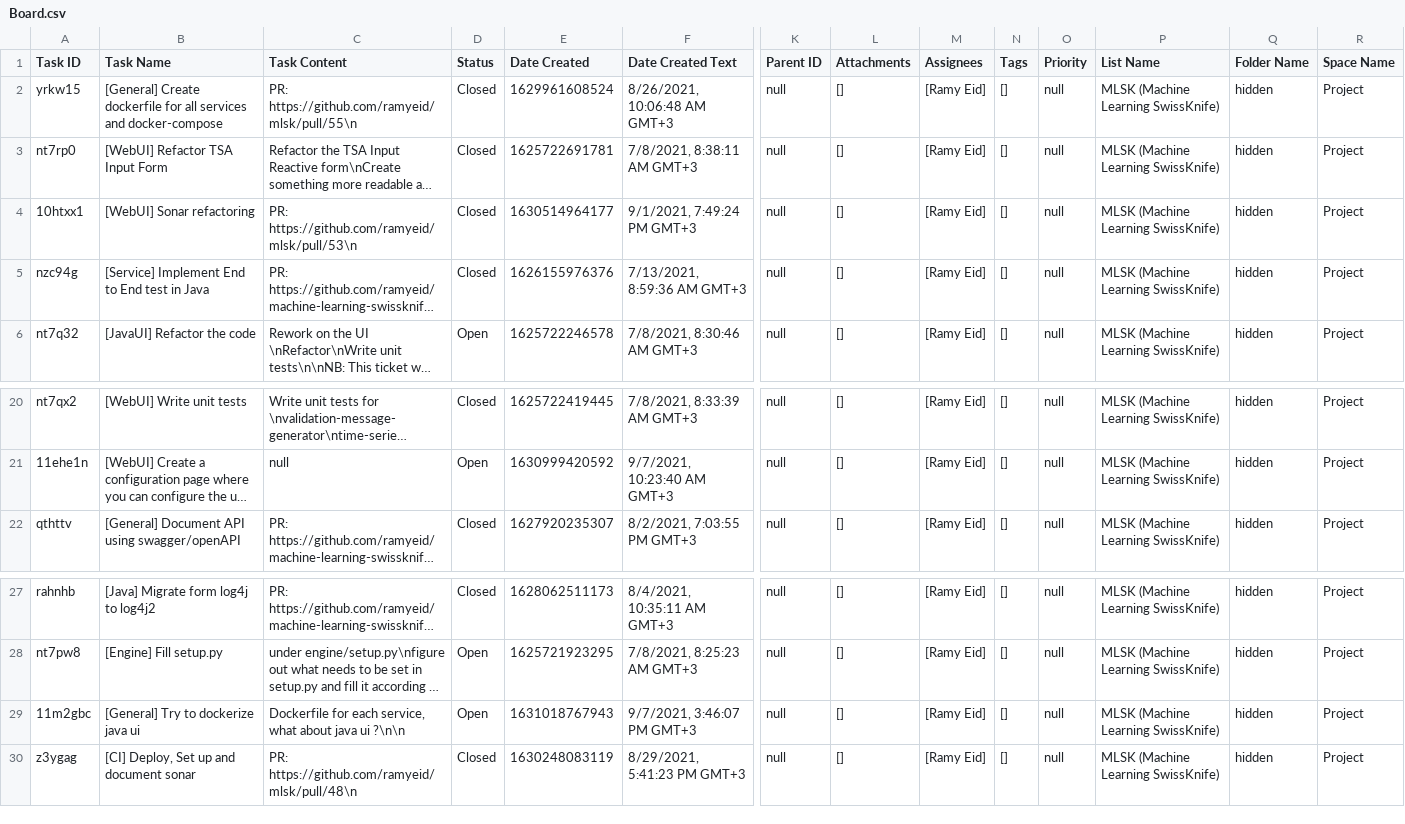
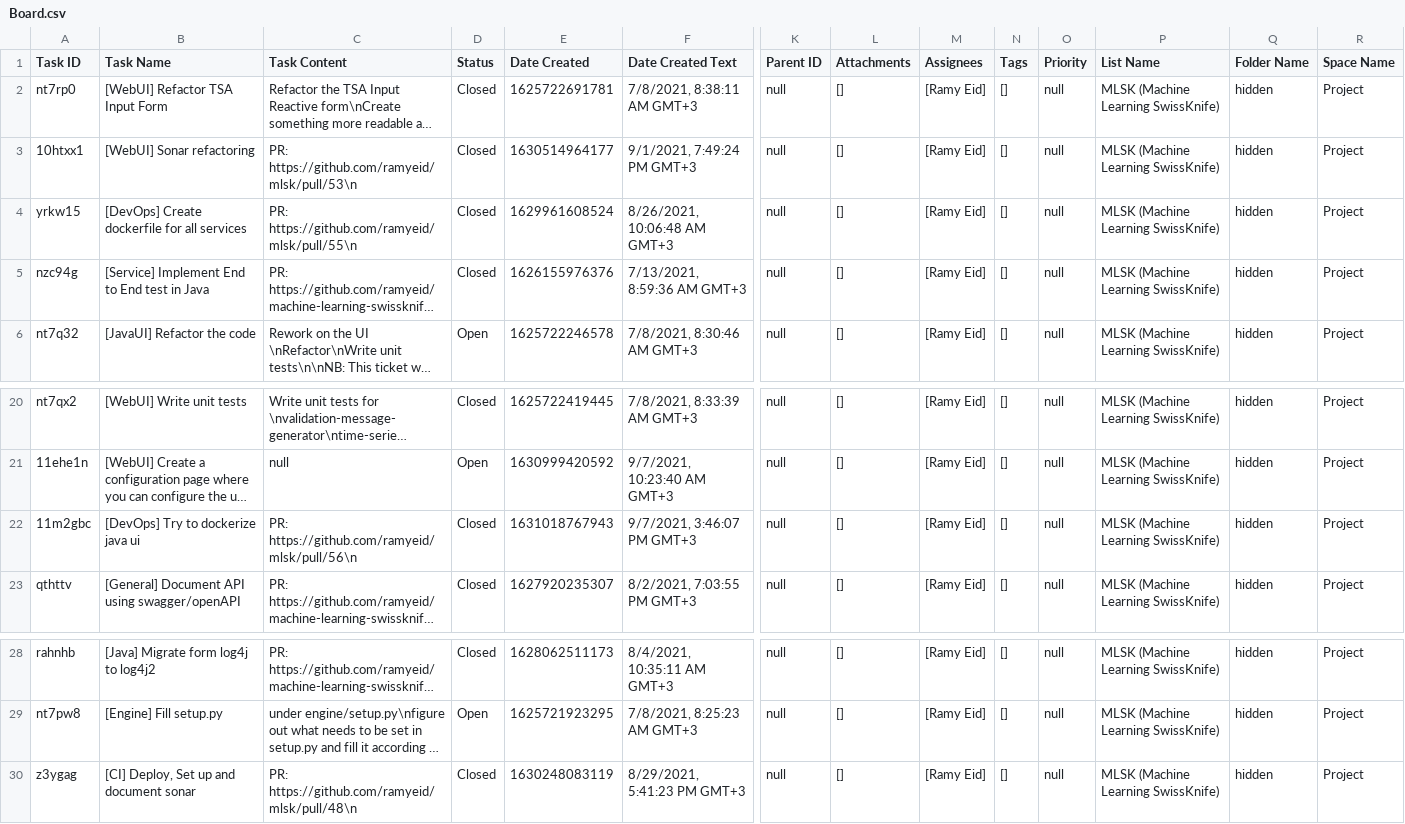
Before and after one commit to ramyeid/mlsk, a CSV file: Board.csv, drawn as a sheet; only a part is shown, gaps mark what is left out; long unchanged cells end in …; removed rows and columns are numbered as before the commit, all else as after; rows hold the shown columns only; the diff names each change by its address in the sheet, - before the commit and + after, or states it on an @@ line.

Commit message:
[DevOps] Create dockerfile for swing ui

```diff
--- a/Board.csv
+++ b/Board.csv
-row 2: yrkw15 | [General] Create dockerfile for all services and docker-compose | PR: https://github.com/ramyeid/mlsk/pull/55\n | Closed | 1629961608524 | 8/26/2021, 10:06:48 AM GMT+3 | null | [] | [Ramy Eid] | [] | null | MLSK (Machine Learning SwissKnife) | hidden | Project
+row 4: yrkw15 | [DevOps] Create dockerfile for all services | PR: https://github.com/ramyeid/mlsk/pull/55\n | Closed | 1629961608524 | 8/26/2021, 10:06:48 AM GMT+3 | null | [] | [Ramy Eid] | [] | null | MLSK (Machine Learning SwissKnife) | hidden | Project
+row 22: 11m2gbc | [DevOps] Try to dockerize java ui | PR: https://github.com/ramyeid/mlsk/pull/56\n | Closed | 1631018767943 | 9/7/2021, 3:46:07 PM GMT+3 | null | [] | [Ramy Eid] | [] | null | MLSK (Machine Learning SwissKnife) | hidden | Project
-row 29: 11m2gbc | [General] Try to dockerize java ui | Dockerfile for each service, what about java ui ?\n\n | Open | 1631018767943 | 9/7/2021, 3:46:07 PM GMT+3 | null | [] | [Ramy Eid] | [] | null | MLSK (Machine Learning SwissKnife) | hidden | Project
```
Also changed, not shown: 15 other files.
